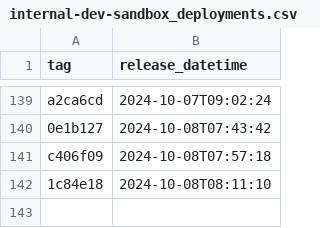
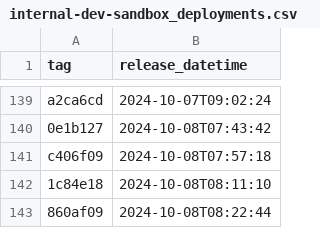
Before and after one commit to NHSDigital/prescriptionsforpatients, a CSV file: _data/internal-dev-sandbox_deployments.csv, drawn as a sheet; only a part is shown, gaps mark what is left out.

```diff
--- a/_data/internal-dev-sandbox_deployments.csv
+++ b/_data/internal-dev-sandbox_deployments.csv
@@ -142 +142,2 @@ c406f09,2024-10-08T07:57:18
 1c84e18,2024-10-08T08:11:10
+860af09,2024-10-08T08:22:44
```
Also changed, not shown: 1 other file.
